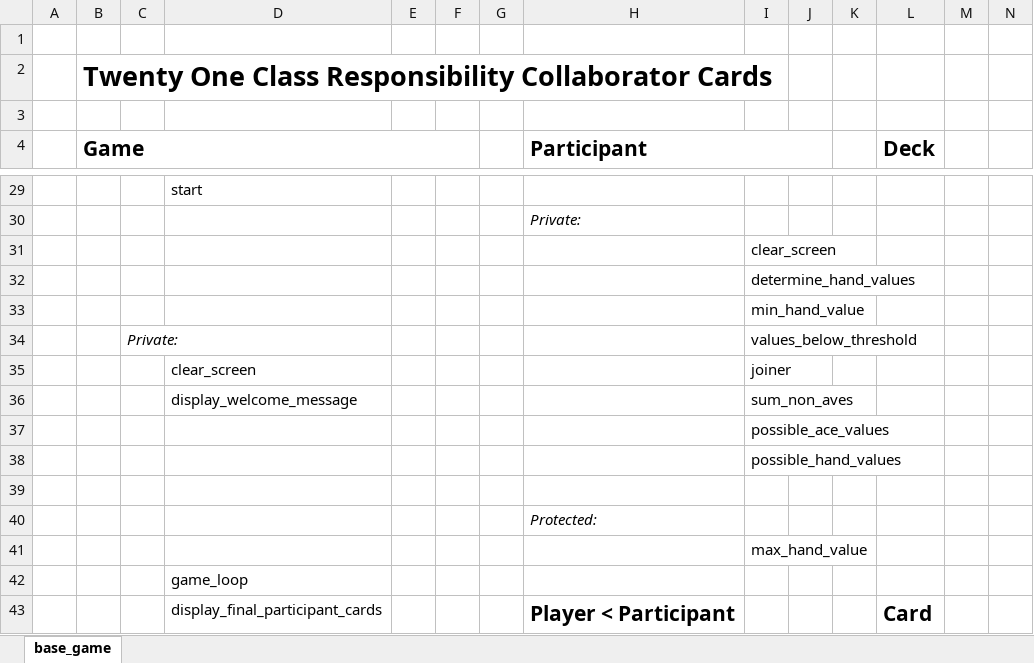
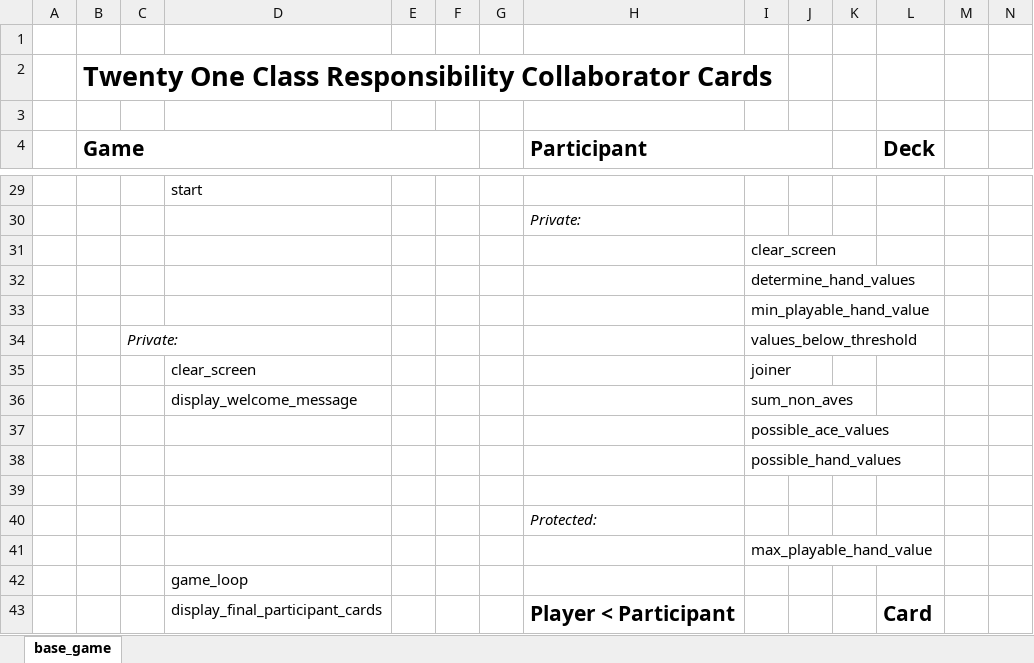
Before and after one commit to james-wallace-nz/ls_rb120, an Excel workbook: lesson_5/oo_twenty_one/twenty_one_crc.xlsx, sheet base_game, drawn as a sheet; only a part is shown, gaps mark what is left out; values as stored, in another font and other column widths than the file's, no borders; charts and pictures not drawn; the diff names each change by its address in the sheet, - before the commit and + after, or states it on an @@ line.

Commit message:
OO Twenty One - refactoring and refinements

```diff
--- a/lesson_5/oo_twenty_one/twenty_one_crc.xlsx (sheet base_game)
+++ b/lesson_5/oo_twenty_one/twenty_one_crc.xlsx (sheet base_game)
-I33: min_hand_value
+I33: min_playable_hand_value
-I41: max_hand_value
+I41: max_playable_hand_value
```
Also changed, not shown: 1 other file.
